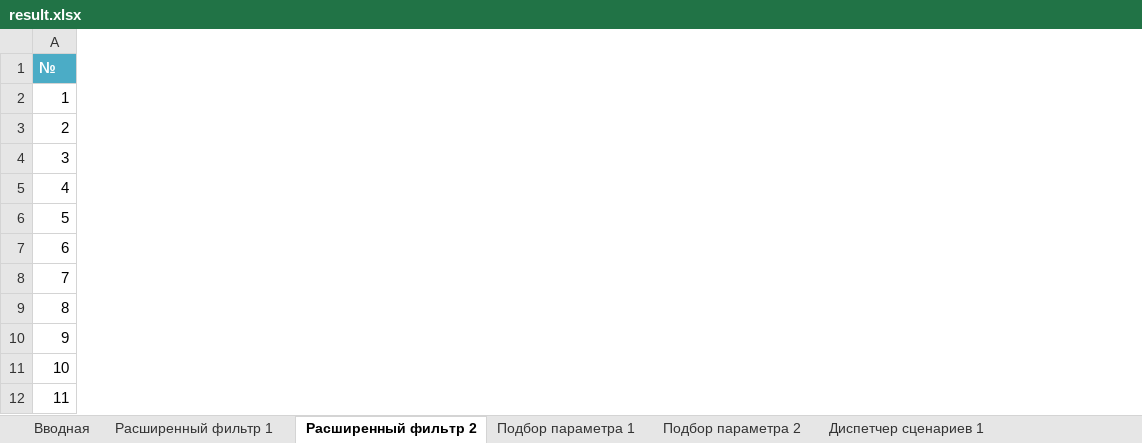
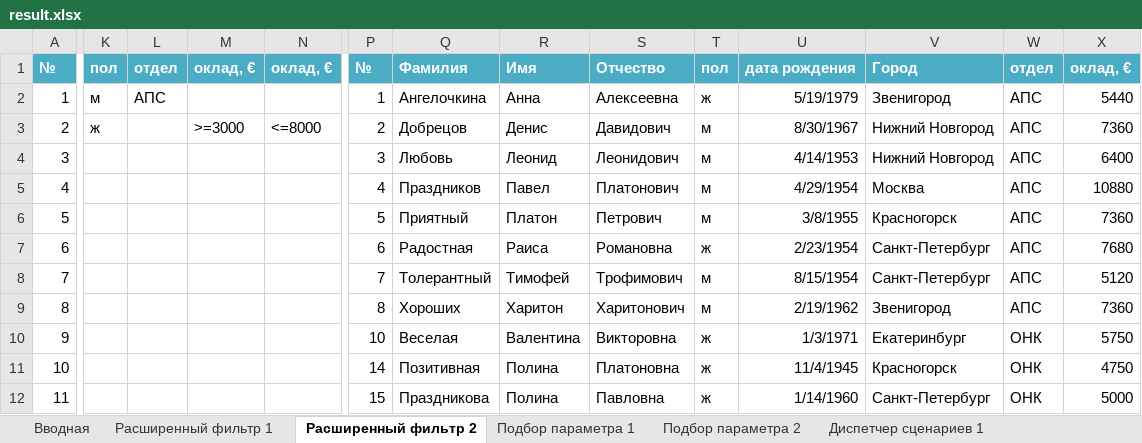
Before and after one commit to bodarey/Excel, an Excel workbook: Expert/2/result.xlsx, sheet Расширенный фильтр 2, drawn as a sheet; only a part is shown, gaps mark what is left out; values as stored, in another font and other column widths than the file's, no borders; charts and pictures not drawn; the diff covers the shown part only; the diff names each change by its address in the sheet, - before the commit and + after, or states it on an @@ line.

```diff
--- a/Expert/2/result.xlsx (sheet Расширенный фильтр 2)
+++ b/Expert/2/result.xlsx (sheet Расширенный фильтр 2)
+column K, rows 1-3: пол | м | ж
+column L, rows 1-2: отдел | АПС
+column M, rows 1-3: оклад, € |  | >=3000
+column N, rows 1-3: оклад, € |  | <=8000
+column P, rows 1-12: № | 1 | 2 | 3 | 4 | 5 | 6 | 7 | 8 | 10 | 14 | 15
+column Q, rows 1-12: Фамилия | Ангелочкина | Добрецов | Любовь | Праздников | Приятный | Радостная | Толерантный | Хороших | Веселая | Позитивная | Праздникова
+column R, rows 1-12: Имя | Анна | Денис | Леонид | Павел | Платон | Раиса | Тимофей | Харитон | Валентина | Полина | Полина
+column S, rows 1-12: Отчество | Алексеевна | Давидович | Леонидович | Платонович | Петрович | Романовна | Трофимович | Харитонович | Викторовна | Платоновна | Павловна
+column T, rows 1-12: пол | ж | м | м | м | м | ж | м | м | ж | ж | ж
+column U, rows 1-12: дата рождения | 5/19/1979 | 8/30/1967 | 4/14/1953 | 4/29/1954 | 3/8/1955 | 2/23/1954 | 8/15/1954 | 2/19/1962 | 1/3/1971 | 11/4/1945 | 1/14/1960
+column V, rows 1-12: Город | Звенигород | Нижний Новгород | Нижний Новгород | Москва | Красногорск | Санкт-Петербург | Санкт-Петербург | Звенигород | Екатеринбург | Красногорск | Санкт-Петербург
+column W, rows 1-12: отдел | АПС | АПС | АПС | АПС | АПС | АПС | АПС | АПС | ОНК | ОНК | ОНК
+column X, rows 1-12: оклад, € | 5440 | 7360 | 6400 | 10880 | 7360 | 7680 | 5120 | 7360 | 5750 | 4750 | 5000
```
Also changed, not shown: 2 added columns elsewhere in this sheet, sheet Расширенный фильтр 1, sheet Подбор параметра 1, sheet Подбор параметра 2, charts or pictures, 3 other files.
